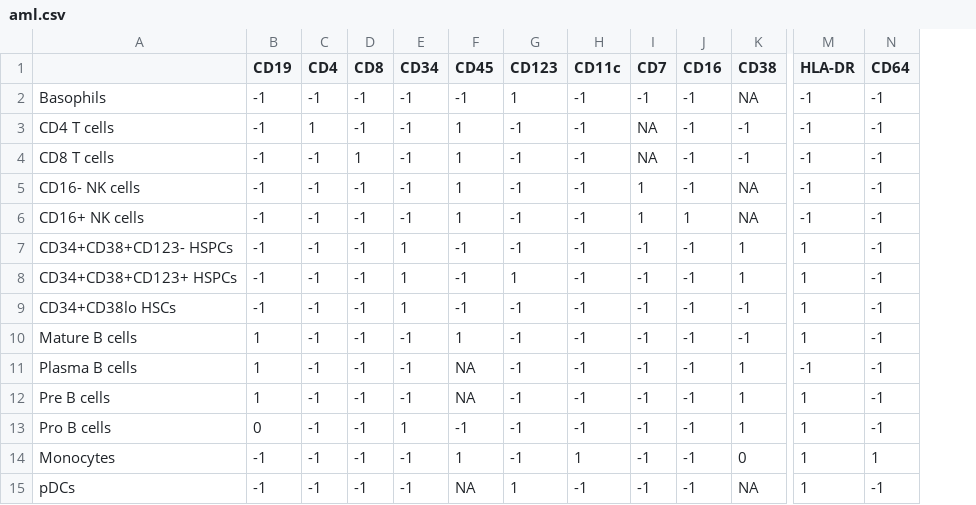
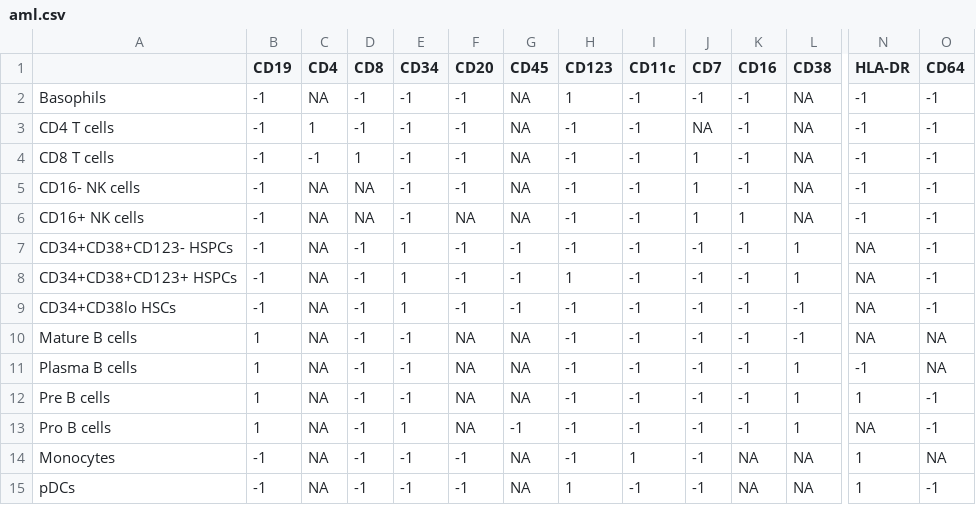
Before and after one commit to MICS-Lab/scyan, a CSV file: data/aml.csv, drawn as a sheet; only a part is shown, gaps mark what is left out; addresses are those after the commit; the diff names each change by its address in the sheet, - before the commit and + after, or states it on an @@ line.

```diff
--- a/data/aml.csv
+++ b/data/aml.csv
+column F (CD20), rows 2-15: -1 | -1 | -1 | -1 | NA | -1 | -1 | -1 | NA | NA | NA | NA | -1 | -1
-C2 (CD4): -1
+C2 (CD4): NA
-G2 (CD45): -1
+G2 (CD45): NA
-G3:G6 (CD45): 1
+G3:G6 (CD45): NA
-L3:L4 (CD38): -1
+L3:L4 (CD38): NA
-J4 (CD7): NA
+J4 (CD7): 1
-C5:C15 (CD4): -1
+C5:C15 (CD4): NA
-D5:D6 (CD8): -1
+D5:D6 (CD8): NA
-N7:N10 (HLA-DR): 1
+N7:N10 (HLA-DR): NA
-G10 (CD45): 1
+G10 (CD45): NA
-O10:O11 (CD64): -1
+O10:O11 (CD64): NA
-B13 (CD19): 0
+B13 (CD19): 1
-N13 (HLA-DR): 1
+N13 (HLA-DR): NA
-G14 (CD45): 1
+G14 (CD45): NA
-K14:K15 (CD16): -1
+K14:K15 (CD16): NA
-L14 (CD38): 0
+L14 (CD38): NA
-O14 (CD64): 1
+O14 (CD64): NA
```
Also changed, not shown: 4 other files.
